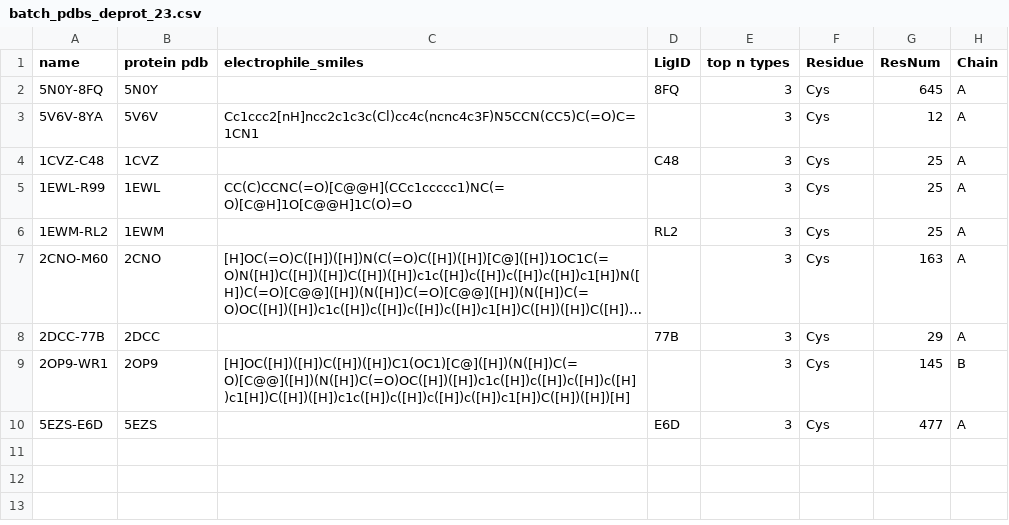
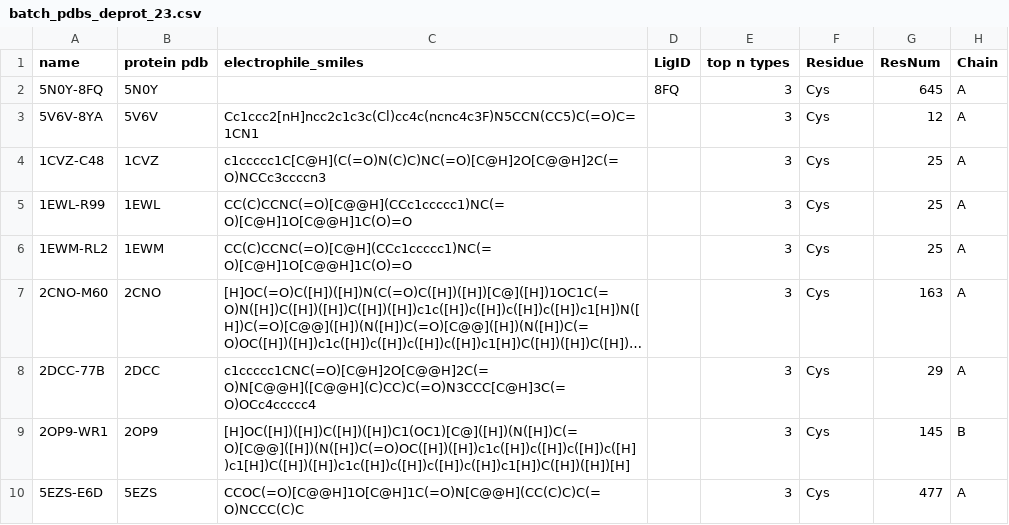
Before and after one commit to AndJHu97/CD-Research, a CSV file: CustomScript/batch_pdbs_deprot_23.csv, drawn as a sheet; long unchanged cells end in …; the diff names each change by its address in the sheet, - before the commit and + after, or states it on an @@ line.

```diff
--- a/CustomScript/batch_pdbs_deprot_23.csv
+++ b/CustomScript/batch_pdbs_deprot_23.csv
-C4 (electrophile_smiles): (empty)
+C4 (electrophile_smiles): c1ccccc1C[C@H](C(=O)N(C)C)NC(=O)[C@H]2O[C@@H]2C(=O)NCCc3ccccn3
-D4 (LigID): C48
+D4 (LigID): (empty)
-C6 (electrophile_smiles): (empty)
+C6 (electrophile_smiles): CC(C)CCNC(=O)[C@H](CCc1ccccc1)NC(=O)[C@H]1O[C@@H]1C(O)=O
-D6 (LigID): RL2
+D6 (LigID): (empty)
-C8 (electrophile_smiles): (empty)
+C8 (electrophile_smiles): c1ccccc1CNC(=O)[C@H]2O[C@@H]2C(=O)N[C@@H]([C@@H](C)CC)C(=O)N3CCC[C@H]3C(=O)OCc4ccccc4
-D8 (LigID): 77B
+D8 (LigID): (empty)
-C10 (electrophile_smiles): (empty)
+C10 (electrophile_smiles): CCOC(=O)[C@@H]1O[C@H]1C(=O)N[C@@H](CC(C)C)C(=O)NCCC(C)C
-D10 (LigID): E6D
+D10 (LigID): (empty)
```
Also changed, not shown: CustomScript/batch_pdbs_deprot.csv, CustomScript/batch_pdbs_deprot_5.csv, 25 other files.
